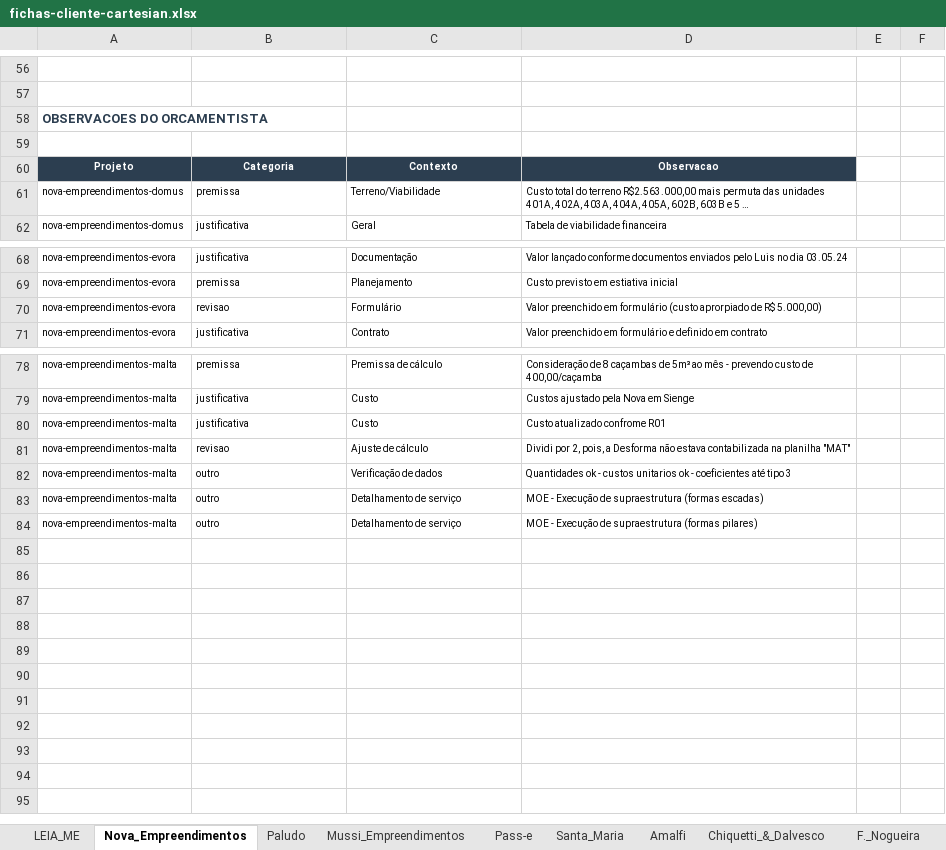
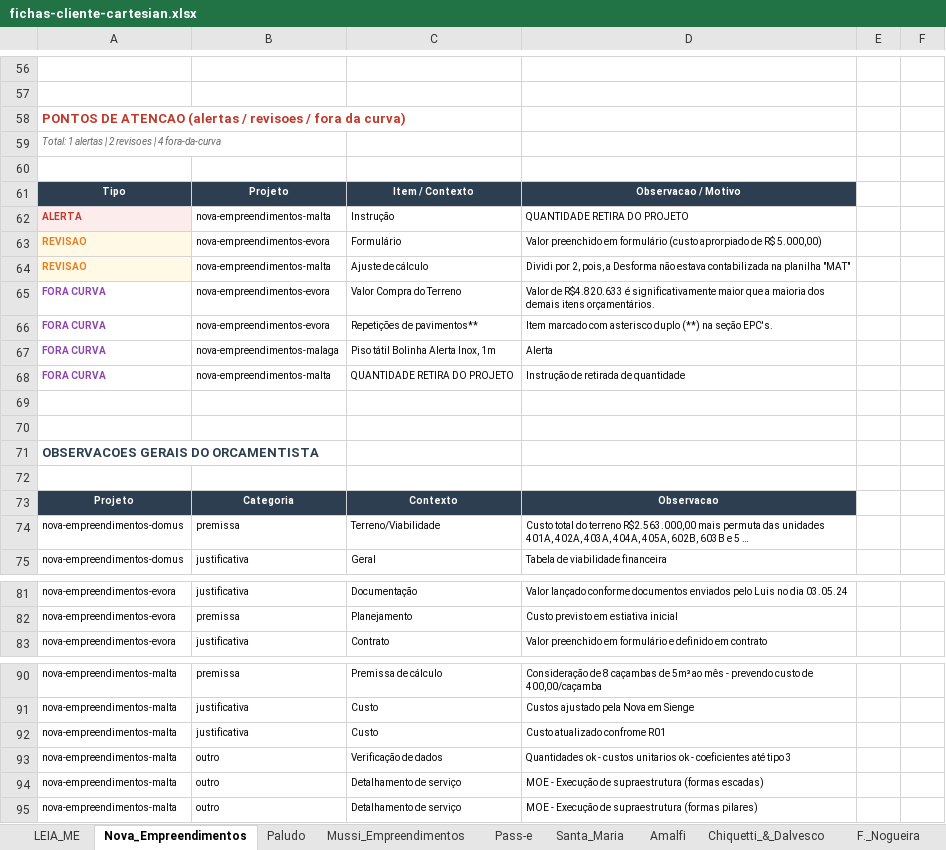
Before and after one commit to leokock/orcamentos-openclaw, an Excel workbook: base/fichas-cliente-cartesian.xlsx, sheet Nova_Empreendimentos, drawn as a sheet; only a part is shown, gaps mark what is left out; values as stored, in another font and other column widths than the file's, no borders; removed rows and columns are numbered as before the commit, all else as after; the diff names each change by its address in the sheet, - before the commit and + after, or states it on an @@ line.

```diff
--- a/base/fichas-cliente-cartesian.xlsx (sheet Nova_Empreendimentos)
+++ b/base/fichas-cliente-cartesian.xlsx (sheet Nova_Empreendimentos)
-A58: OBSERVACOES DO ORCAMENTISTA
+A58: PONTOS DE ATENCAO (alertas / revisoes / fora da curva)
-A58 text colour: #2C3E50
+A58 text colour: #C0392B
+row 59: Total: 1 alertas | 2 revisoes | 4 fora-da-curva
+row 60: (empty)
+row 61: Tipo | Projeto | Item / Contexto | Observacao / Motivo
+row 62: ALERTA | nova-empreendimentos-malta | Instrução | QUANTIDADE RETIRA DO PROJETO
+row 63: REVISAO | nova-empreendimentos-evora | Formulário | Valor preenchido em formulário (custo aprorpiado de R$ 5.000,00)
+row 64: REVISAO | nova-empreendimentos-malta | Ajuste de cálculo | Dividi por 2, pois, a Desforma não estava contabilizada na planilha "MAT"
+row 65: FORA CURVA | nova-empreendimentos-evora | Valor Compra do Terreno | Valor de R$4.820.633 é significativamente maior que a maioria dos demais itens orçamentários.
+row 66: FORA CURVA | nova-empreendimentos-evora | Repetições de pavimentos** | Item marcado com asterisco duplo (**) na seção EPC's.
+row 67: FORA CURVA | nova-empreendimentos-malaga | Piso tátil Bolinha Alerta Inox, 1m | Alerta
+row 68: FORA CURVA | nova-empreendimentos-malta | QUANTIDADE RETIRA DO PROJETO | Instrução de retirada de quantidade
+row 69: (empty)
+row 70: (empty)
+row 71: OBSERVACOES GERAIS DO ORCAMENTISTA
-row 70: nova-empreendimentos-evora | revisao | Formulário | Valor preenchido em formulário (custo aprorpiado de R$ 5.000,00)
-row 81: nova-empreendimentos-malta | revisao | Ajuste de cálculo | Dividi por 2, pois, a Desforma não estava contabilizada na planilha "MAT"
```
Also changed, not shown: sheet LEIA_ME, sheet Amalfi, sheet Chiquetti_&_Dalvesco, sheet Santa_Maria, sheet Mussi_Empreendimentos, sheet F._Nogueira, 2 more sheets, other sheet tabs, 6 other files.
